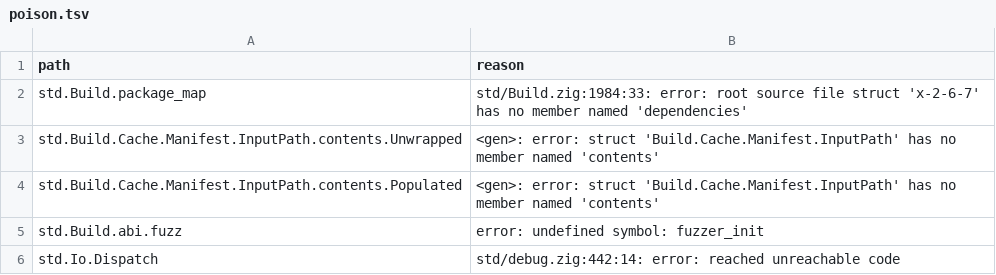
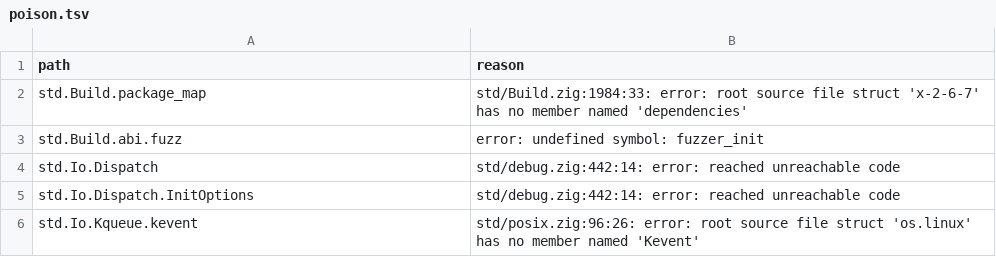
Before and after one commit to AstraLibernis/zephem, a TSV file: data/versions/0.17.0/extracted/poison.tsv, drawn as a sheet; only a part is shown; the shorter side is filled out with more unchanged rows; the diff names each change by its address in the sheet, - before the commit and + after, or states it on an @@ line.

```diff
--- a/data/versions/0.17.0/extracted/poison.tsv
+++ b/data/versions/0.17.0/extracted/poison.tsv
-row 3: std.Build.Cache.Manifest.InputPath.contents.Unwrapped | <gen>: error: struct 'Build.Cache.Manifest.InputPath' has no member named 'contents'
-row 4: std.Build.Cache.Manifest.InputPath.contents.Populated | <gen>: error: struct 'Build.Cache.Manifest.InputPath' has no member named 'contents'
```
Also changed, not shown: data/versions/0.17.0/extracted/status.tsv, 15 other files.
